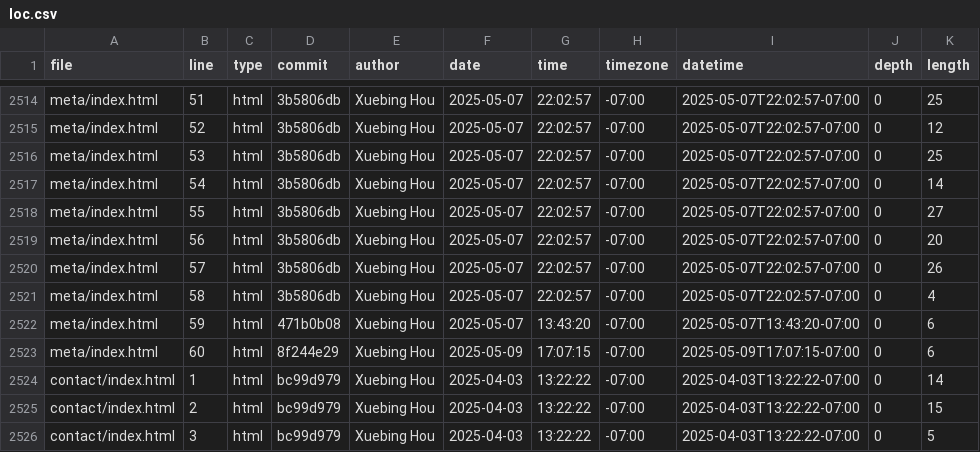
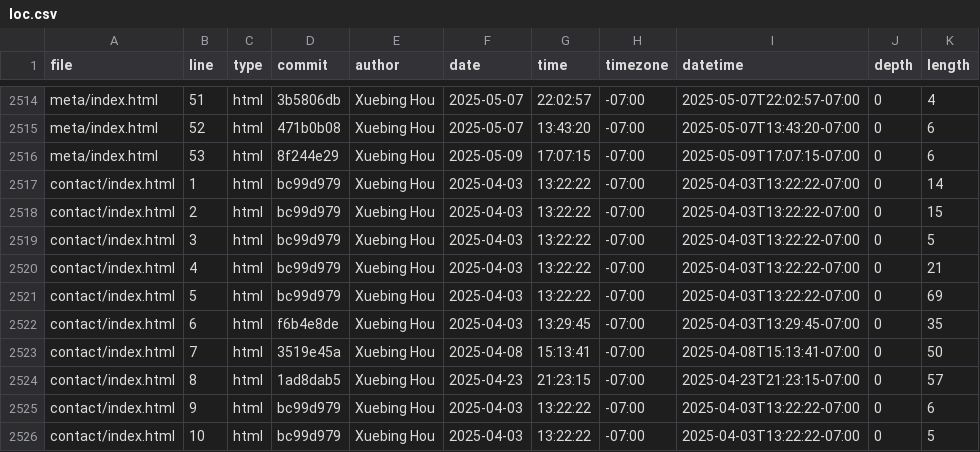
Before and after one commit to GaeaHou/portfolio, a CSV file: meta/loc.csv, drawn as a sheet; only a part is shown, gaps mark what is left out; the shorter side is filled out with more unchanged rows; the diff covers the shown part only; the diff names each change by its address in the sheet, - before the commit and + after, or states it on an @@ line.

```diff
--- a/meta/loc.csv
+++ b/meta/loc.csv
-K2514 (length): 25
+K2514 (length): 4
-D2515 (commit): 3b5806db
+D2515 (commit): 471b0b08
-G2515 (time): 22:02:57
+G2515 (time): 13:43:20
-I2515 (datetime): 2025-05-07T22:02:57-07:00
+I2515 (datetime): 2025-05-07T13:43:20-07:00
-K2515 (length): 12
+K2515 (length): 6
-D2516 (commit): 3b5806db
+D2516 (commit): 8f244e29
-F2516 (date): 2025-05-07
+F2516 (date): 2025-05-09
-G2516 (time): 22:02:57
+G2516 (time): 17:07:15
-I2516 (datetime): 2025-05-07T22:02:57-07:00
+I2516 (datetime): 2025-05-09T17:07:15-07:00
-K2516 (length): 25
+K2516 (length): 6
-row 2517: meta/index.html | 54 | html | 3b5806db | Xuebing Hou | 2025-05-07 | 22:02:57 | -07:00 | 2025-05-07T22:02:57-07:00 | 0 | 14
-row 2518: meta/index.html | 55 | html | 3b5806db | Xuebing Hou | 2025-05-07 | 22:02:57 | -07:00 | 2025-05-07T22:02:57-07:00 | 0 | 27
-row 2519: meta/index.html | 56 | html | 3b5806db | Xuebing Hou | 2025-05-07 | 22:02:57 | -07:00 | 2025-05-07T22:02:57-07:00 | 0 | 20
-row 2520: meta/index.html | 57 | html | 3b5806db | Xuebing Hou | 2025-05-07 | 22:02:57 | -07:00 | 2025-05-07T22:02:57-07:00 | 0 | 26
-row 2521: meta/index.html | 58 | html | 3b5806db | Xuebing Hou | 2025-05-07 | 22:02:57 | -07:00 | 2025-05-07T22:02:57-07:00 | 0 | 4
-row 2522: meta/index.html | 59 | html | 471b0b08 | Xuebing Hou | 2025-05-07 | 13:43:20 | -07:00 | 2025-05-07T13:43:20-07:00 | 0 | 6
-row 2523: meta/index.html | 60 | html | 8f244e29 | Xuebing Hou | 2025-05-09 | 17:07:15 | -07:00 | 2025-05-09T17:07:15-07:00 | 0 | 6
```
Also changed, not shown: 66 edited cells elsewhere in this file.
